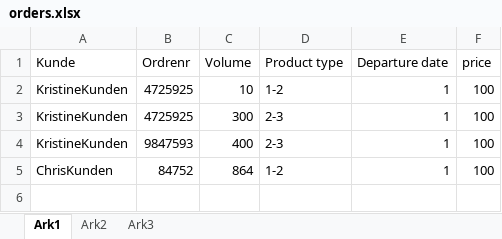
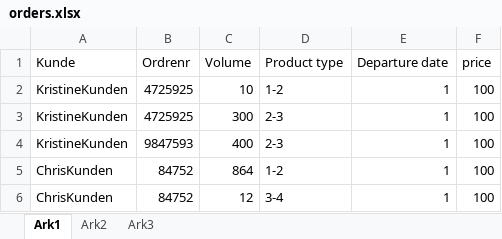
Before and after one commit to ismail-codar/Chris-Tora-master, an Excel workbook: input_data/orders.xlsx, sheet Ark1, drawn as a sheet; values as stored, in another font and other column widths than the file's, no borders; the diff names each change by its address in the sheet, - before the commit and + after, or states it on an @@ line.

```diff
--- a/input_data/orders.xlsx (sheet Ark1)
+++ b/input_data/orders.xlsx (sheet Ark1)
+row 6: ChrisKunden | 84752 | 12 | 3-4 | 1 | 100
```
Also changed, not shown: sheet Ark3, input_data/deliveries.xlsx, 1 other file.
